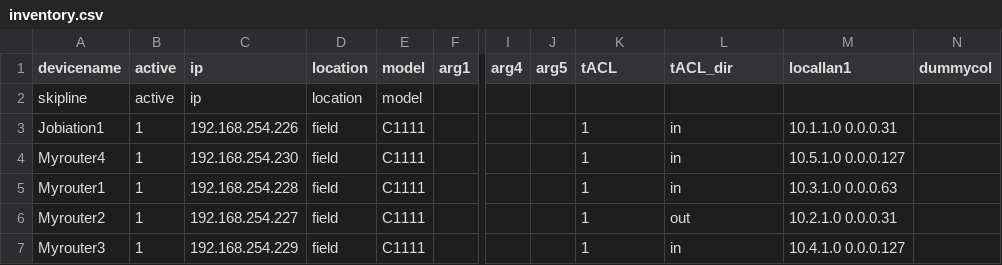
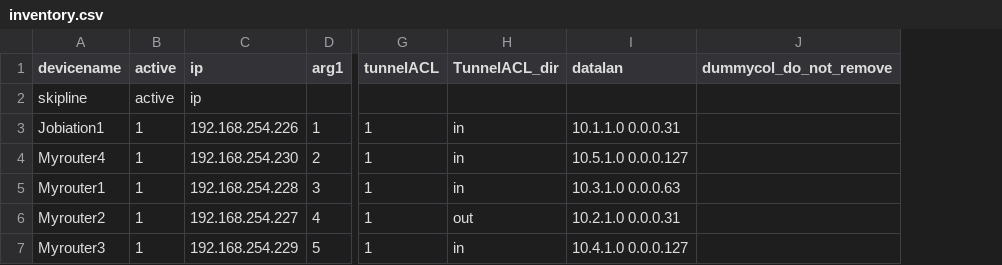
Before and after one commit to jobiation/jobiation, a CSV file: inventory.csv, drawn as a sheet; only a part is shown, gaps mark what is left out; removed rows and columns are numbered as before the commit, all else as after; the diff names each change by its address in the sheet, - before the commit and + after, or states it on an @@ line.

```diff
--- a/inventory.csv
+++ b/inventory.csv
-column D (location), rows 2-7: location | field | field | field | field | field
-column E (model), rows 2-7: model | C1111 | C1111 | C1111 | C1111 | C1111
-column F (arg1), empty
+column D (arg1), rows 3-7: 1 | 2 | 3 | 4 | 5
-column I (arg4), empty
-column J (arg5), empty
-column N (dummycol), empty
+column J (dummycol_do_not_remove), empty
-G1: tACL
+G1: tunnelACL
-H1: tACL_dir
+H1: TunnelACL_dir
-I1: locallan1
+I1: datalan
```
Also changed, not shown: 20 other files.
